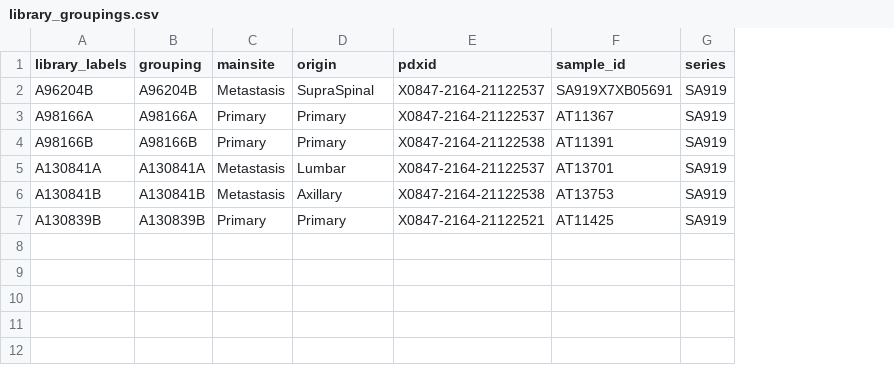
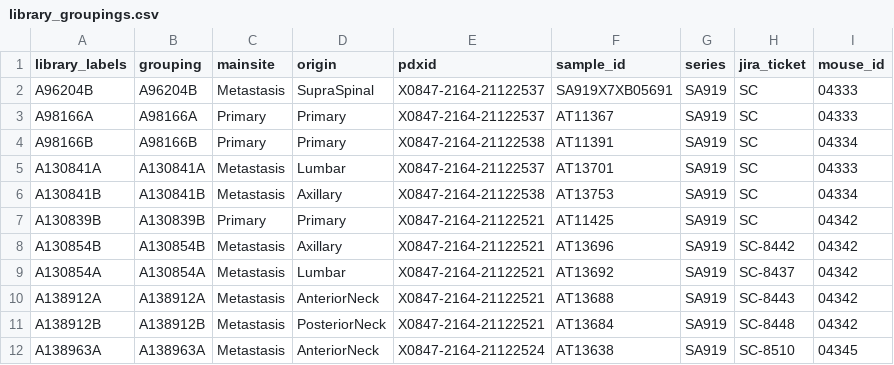
Before and after one commit to molonc/metastasis_material, a CSV file: materials/dlp_trees/SA919_mixing_experiment/library_groupings.csv, drawn as a sheet; the diff names each change by its address in the sheet, - before the commit and + after, or states it on an @@ line.

```diff
--- a/materials/dlp_trees/SA919_mixing_experiment/library_groupings.csv
+++ b/materials/dlp_trees/SA919_mixing_experiment/library_groupings.csv
+column H (jira_ticket), rows 2-7: all SC
+column I (mouse_id), rows 2-7: 04333 | 04333 | 04334 | 04333 | 04334 | 04342
+row 8: A130854B | A130854B | Metastasis | Axillary | X0847-2164-21122521 | AT13696 | SA919 | SC-8442 | 04342
+row 9: A130854A | A130854A | Metastasis | Lumbar | X0847-2164-21122521 | AT13692 | SA919 | SC-8437 | 04342
+row 10: A138912A | A138912A | Metastasis | AnteriorNeck | X0847-2164-21122521 | AT13688 | SA919 | SC-8443 | 04342
+row 11: A138912B | A138912B | Metastasis | PosteriorNeck | X0847-2164-21122521 | AT13684 | SA919 | SC-8448 | 04342
+row 12: A138963A | A138963A | Metastasis | AnteriorNeck | X0847-2164-21122524 | AT13638 | SA919 | SC-8510 | 04345
```
Also changed, not shown: 16 other files.
